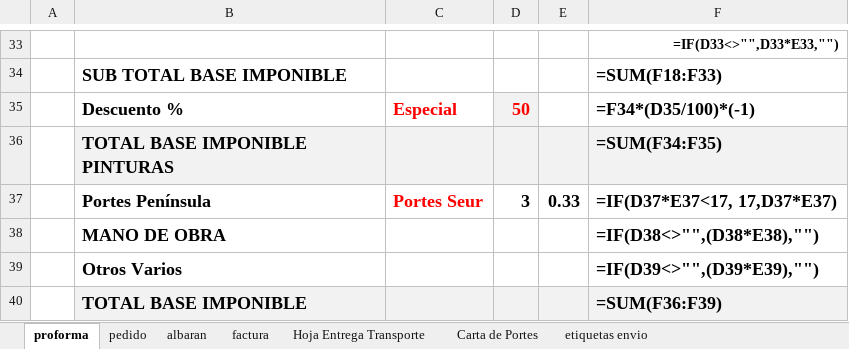
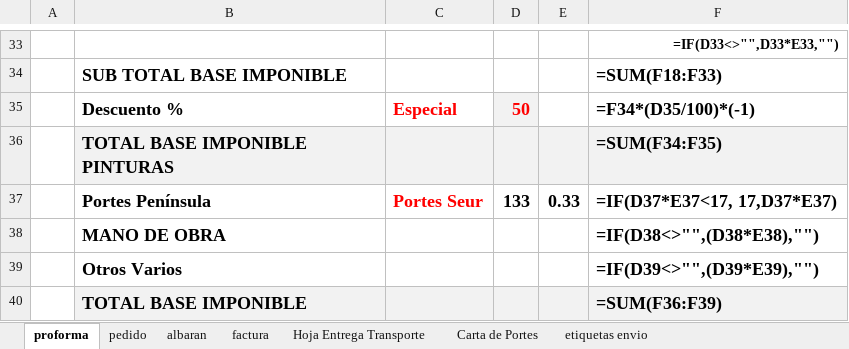
Before and after one commit to RCorpy/ReymonAdmin, an Excel workbook: TEKLAKE2020/20121701RN/20121701RN.xlsx, sheet proforma, drawn as a sheet; only a part is shown, gaps mark what is left out; values as stored, in another font and other column widths than the file's, no borders; formulas without a stored value are shown as written; charts and pictures not drawn; the diff names each change by its address in the sheet, - before the commit and + after, or states it on an @@ line.

Commit message:
writing excel works

```diff
--- a/TEKLAKE2020/20121701RN/20121701RN.xlsx (sheet proforma)
+++ b/TEKLAKE2020/20121701RN/20121701RN.xlsx (sheet proforma)
-D37: 3
+D37: 133
```
Also changed, not shown: 1 other file.
